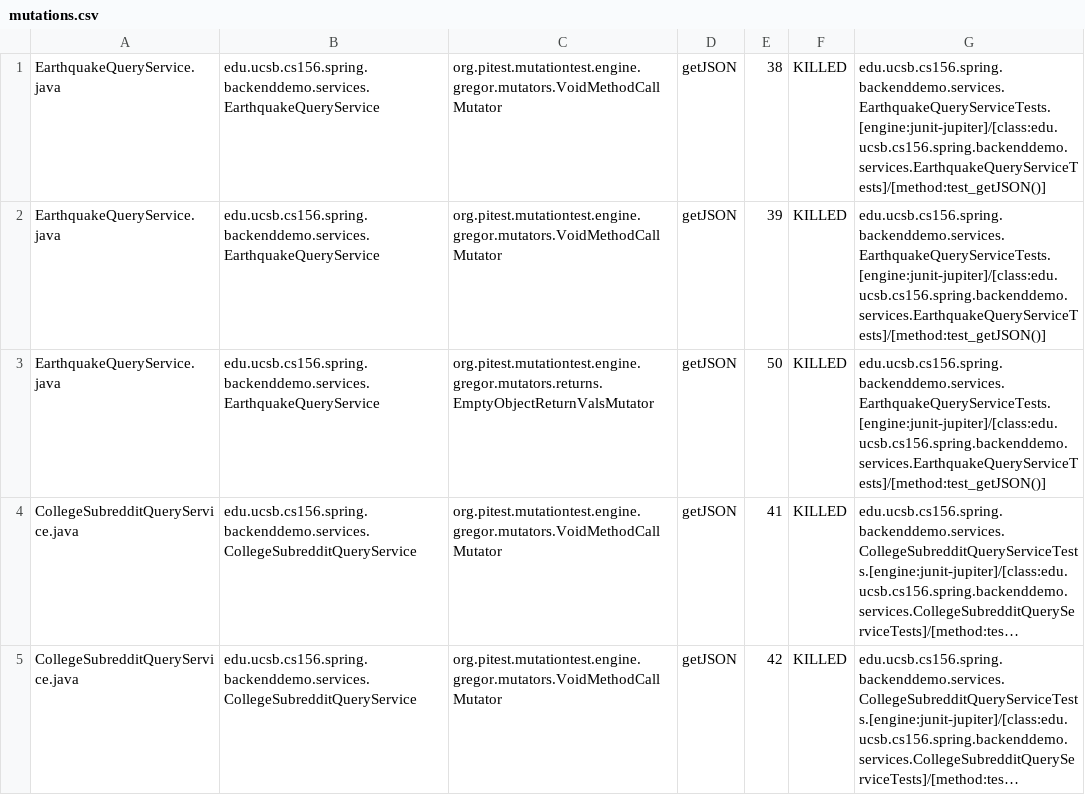
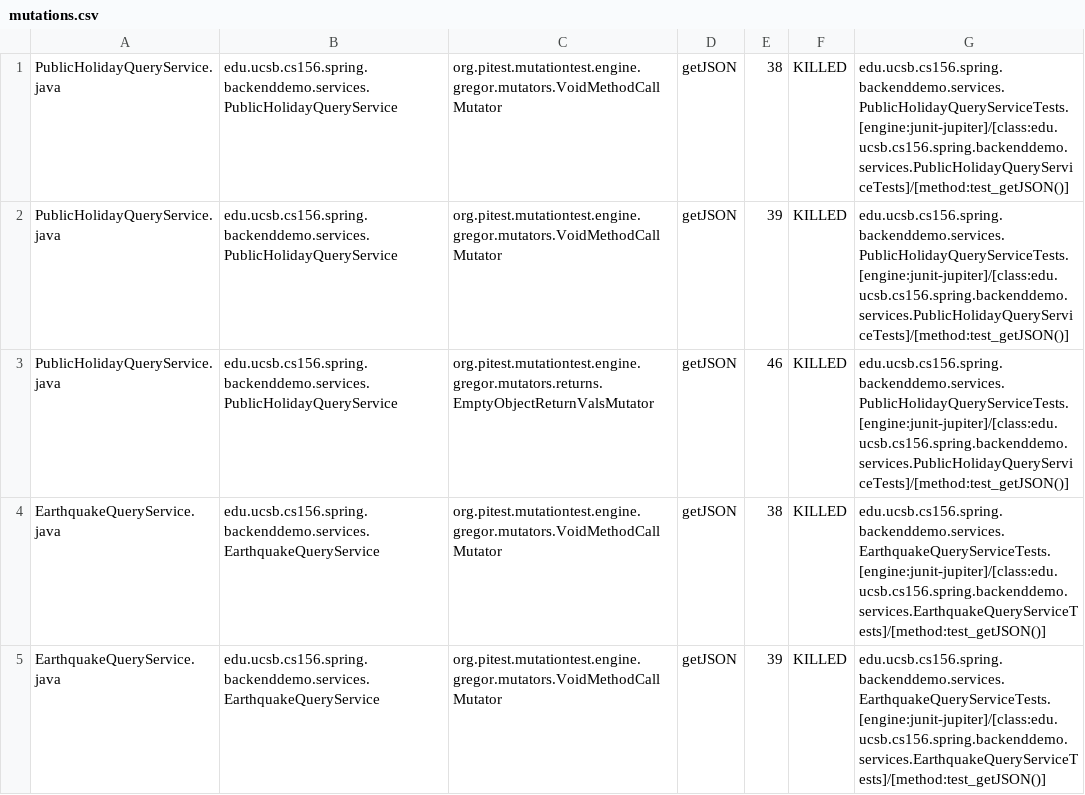
Before and after one commit to ucsb-cs156-s24/team01-s24-4pm-2, a CSV file: pitest/mutations.csv, drawn as a sheet; only a part is shown; the shorter side is filled out with more unchanged rows; long unchanged cells end in …; the diff names each change by its address in the sheet, - before the commit and + after, or states it on an @@ line.

Commit message:
Deploying to gh-pages from @ ucsb-cs156-s24/team01-s24-4pm-2@973100736cfa5bca7aaf56127af7b9c295e876ed 🚀

```diff
--- a/pitest/mutations.csv
+++ b/pitest/mutations.csv
+row 1: PublicHolidayQueryService.java | edu.ucsb.cs156.spring.backenddemo.services.PublicHolidayQueryService | org.pitest.mutationtest.engine.gregor.mutators.VoidMethodCallMutator | getJSON | 38 | KILLED | edu.ucsb.cs156.spring.backenddemo.services.PublicHolidayQueryServiceTests.[engine:junit-jupiter]/[class:edu.ucsb.cs156.spring.backenddemo.services.PublicHolidayQueryServiceTests]/[method:test_getJSON()]
+row 2: PublicHolidayQueryService.java | edu.ucsb.cs156.spring.backenddemo.services.PublicHolidayQueryService | org.pitest.mutationtest.engine.gregor.mutators.VoidMethodCallMutator | getJSON | 39 | KILLED | edu.ucsb.cs156.spring.backenddemo.services.PublicHolidayQueryServiceTests.[engine:junit-jupiter]/[class:edu.ucsb.cs156.spring.backenddemo.services.PublicHolidayQueryServiceTests]/[method:test_getJSON()]
+row 3: PublicHolidayQueryService.java | edu.ucsb.cs156.spring.backenddemo.services.PublicHolidayQueryService | org.pitest.mutationtest.engine.gregor.mutators.returns.EmptyObjectReturnValsMutator | getJSON | 46 | KILLED | edu.ucsb.cs156.spring.backenddemo.services.PublicHolidayQueryServiceTests.[engine:junit-jupiter]/[class:edu.ucsb.cs156.spring.backenddemo.services.PublicHolidayQueryServiceTests]/[method:test_getJSON()]
```
Also changed, not shown: 15 other files.
